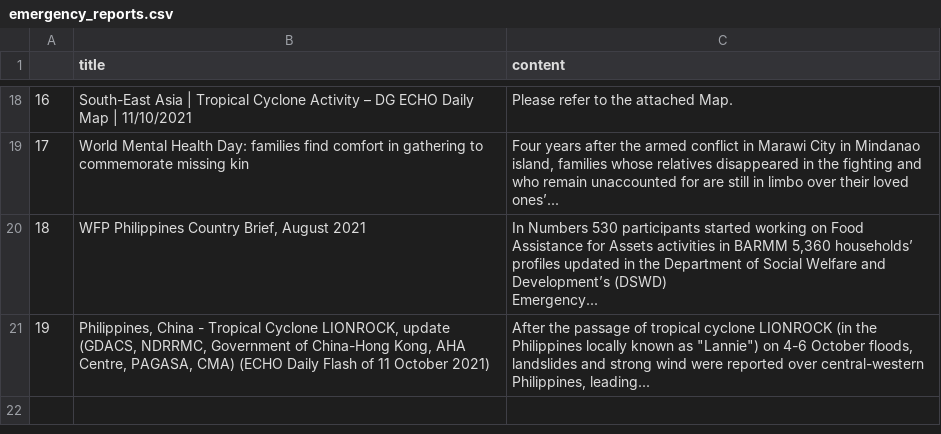
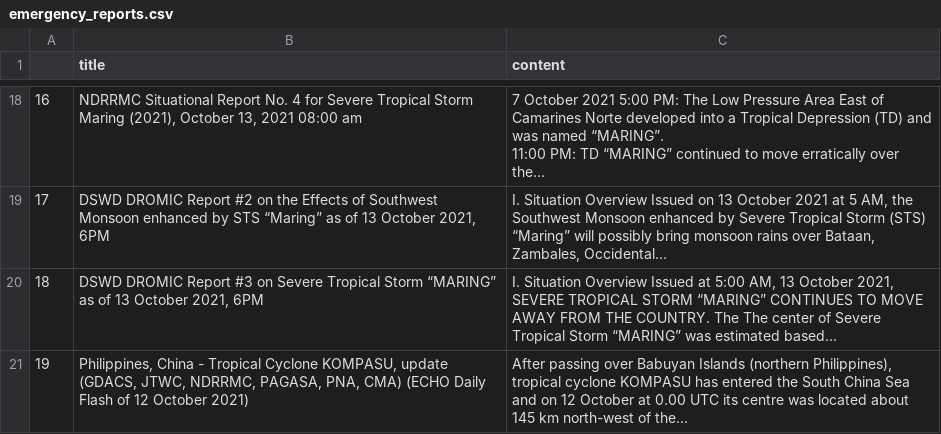
Before and after one commit to jgulane/Autoscraper-2, a CSV file: emergency_reports.csv, drawn as a sheet; only a part is shown, gaps mark what is left out; ↵ is a line break in a cell; the diff covers the shown part only; the diff names each change by its address in the sheet, - before the commit and + after, or states it on an @@ line.

```diff
--- a/emergency_reports.csv
+++ b/emergency_reports.csv
-B18 (title): South-East Asia | Tropical Cyclone Activity – DG ECHO Daily Map | 11/10/2021
+B18 (title): NDRRMC Situational Report No. 4 for Severe Tropical Storm Maring (2021), October 13, 2021 08:00 am
-C18 (content): Please refer to the attached Map.
+C18 (content): 7 October 2021 5:00 PM: The Low Pressure Area East of Camarines Norte developed into a Tropical Depression (TD) and was named “MARING”. ↵ 11:00 PM: TD “MARING” continued to move erratically over the...
-B19 (title): World Mental Health Day: families find comfort in gathering to commemorate missing kin
+B19 (title): DSWD DROMIC Report #2 on the Effects of Southwest Monsoon enhanced by STS “Maring” as of 13 October 2021, 6PM
-C19 (content): Four years after the armed conflict in Marawi City in Mindanao island, families whose relatives disappeared in the fighting and who remain unaccounted for are still in limbo over their loved ones’...
+C19 (content): I. Situation Overview Issued on 13 October 2021 at 5 AM, the Southwest Monsoon enhanced by Severe Tropical Storm (STS) “Maring” will possibly bring monsoon rains over Bataan, Zambales, Occidental...
-B20 (title): WFP Philippines Country Brief, August 2021
+B20 (title): DSWD DROMIC Report #3 on Severe Tropical Storm “MARING” as of 13 October 2021, 6PM
-C20 (content): In Numbers 530 participants started working on Food Assistance for Assets activities in BARMM 5,360 households’ profiles updated in the Department of Social Welfare and Development’s (DSWD) ↵ Emergency...
+C20 (content): I. Situation Overview Issued at 5:00 AM, 13 October 2021, SEVERE TROPICAL STORM “MARING” CONTINUES TO MOVE AWAY FROM THE COUNTRY. The The center of Severe Tropical Storm “MARING” was estimated based...
-B21 (title): …Tropical Cyclone LIONROCK, update (GDACS, NDRRMC, Government of China-Hong Kong, AHA Centre, PAGASA, CMA) (ECHO Daily Flash of 11 October 2021)
+B21 (title): …Tropical Cyclone KOMPASU, update (GDACS, JTWC, NDRRMC, PAGASA, PNA, CMA) (ECHO Daily Flash of 12 October 2021)
-C21 (content): After the passage of tropical cyclone LIONROCK (in the Philippines locally known as "Lannie") on 4-6 October floods, landslides and strong wind were reported over central-western Philippines, leading...
+C21 (content): After passing over Babuyan Islands (northern Philippines), tropical cyclone KOMPASU has entered the South China Sea and on 12 October at 0.00 UTC its centre was located about 145 km north-west of the...
```
Also changed, not shown: 32 edited cells elsewhere in this file.
